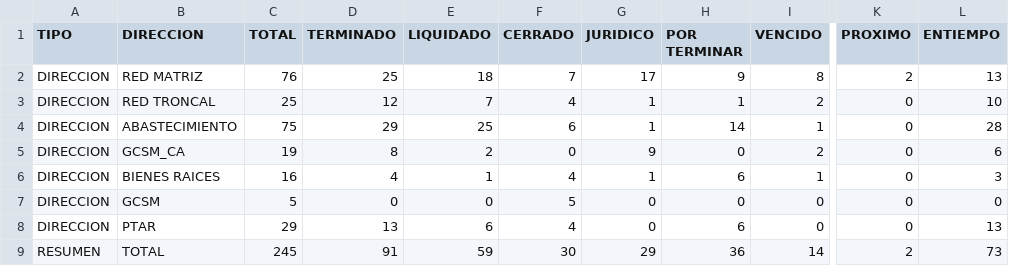
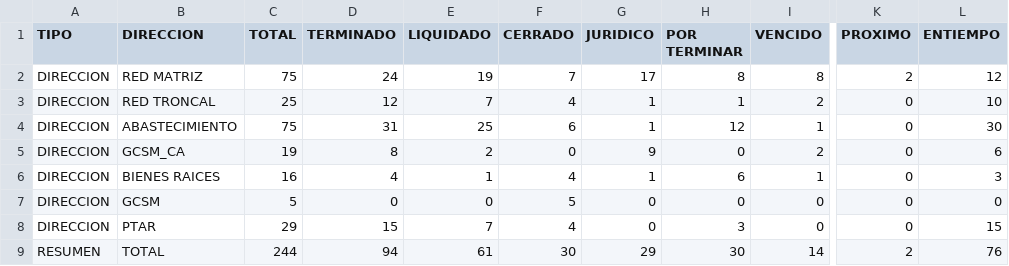
Before and after one commit to mhoyos1324-ux/gcsm-dashboard, a CSV file: datos.csv, drawn as a sheet; only a part is shown, gaps mark what is left out; the diff names each change by its address in the sheet, - before the commit and + after, or states it on an @@ line.

Commit message:
Update datos.csv

```diff
--- a/datos.csv
+++ b/datos.csv
-C2 (TOTAL): 76
+C2 (TOTAL): 75
-D2 (TERMINADO): 25
+D2 (TERMINADO): 24
-E2 (LIQUIDADO): 18
+E2 (LIQUIDADO): 19
-H2 (POR TERMINAR): 9
+H2 (POR TERMINAR): 8
-L2 (ENTIEMPO): 13
+L2 (ENTIEMPO): 12
-D4 (TERMINADO): 29
+D4 (TERMINADO): 31
-H4 (POR TERMINAR): 14
+H4 (POR TERMINAR): 12
-L4 (ENTIEMPO): 28
+L4 (ENTIEMPO): 30
-D8 (TERMINADO): 13
+D8 (TERMINADO): 15
-E8 (LIQUIDADO): 6
+E8 (LIQUIDADO): 7
-H8 (POR TERMINAR): 6
+H8 (POR TERMINAR): 3
-L8 (ENTIEMPO): 13
+L8 (ENTIEMPO): 15
-C9 (TOTAL): 245
+C9 (TOTAL): 244
-D9 (TERMINADO): 91
+D9 (TERMINADO): 94
-E9 (LIQUIDADO): 59
+E9 (LIQUIDADO): 61
-H9 (POR TERMINAR): 36
+H9 (POR TERMINAR): 30
-L9 (ENTIEMPO): 73
+L9 (ENTIEMPO): 76
```
